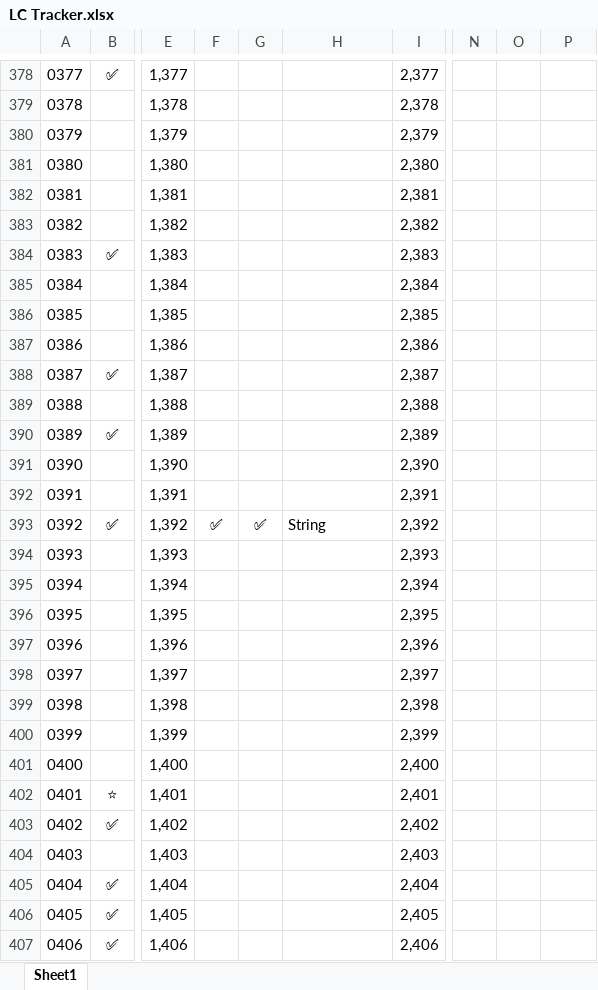
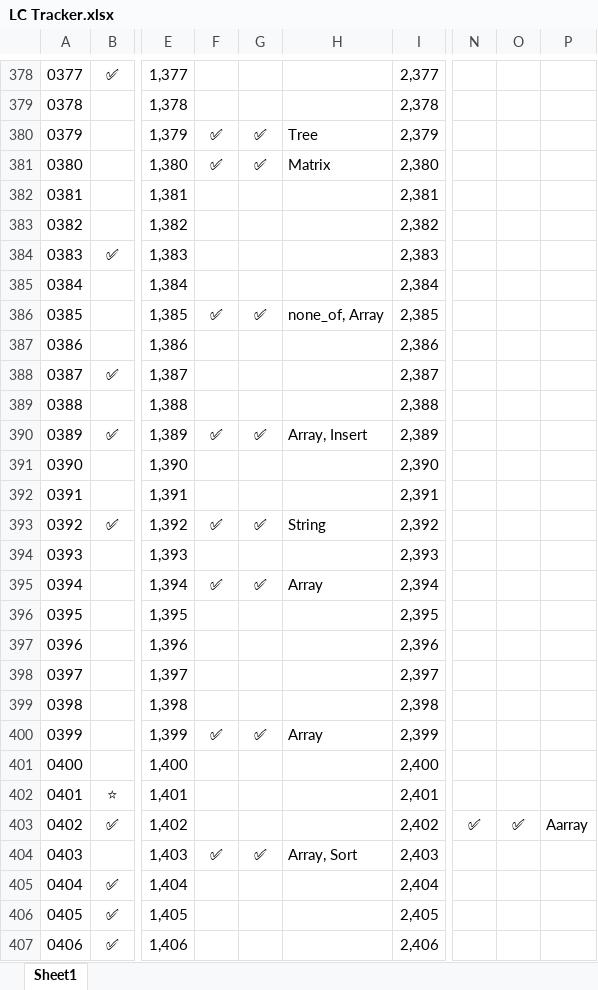
Before and after one commit to shikhar-mutta/Leetcode-Practice, an Excel workbook: LC Tracker.xlsx, sheet Sheet1, drawn as a sheet; only a part is shown, gaps mark what is left out; values as stored, in another font and other column widths than the file's, no borders; the diff covers the shown part only; the diff names each change by its address in the sheet, - before the commit and + after, or states it on an @@ line.

```diff
--- a/LC Tracker.xlsx (sheet Sheet1)
+++ b/LC Tracker.xlsx (sheet Sheet1)
-F380:F381: (empty)
+F380:F381: ✅
-G380:G381: (empty)
+G380:G381: ✅
-H380: (empty)
+H380: Tree
-H381: (empty)
+H381: Matrix
-F386: (empty)
+F386: ✅
-G386: (empty)
+G386: ✅
-H386: (empty)
+H386: none_of, Array
-F390: (empty)
+F390: ✅
-G390: (empty)
+G390: ✅
-H390: (empty)
+H390: Array, Insert
-F395: (empty)
+F395: ✅
-G395: (empty)
+G395: ✅
-H395: (empty)
+H395: Array
-F400: (empty)
+F400: ✅
-G400: (empty)
+G400: ✅
-H400: (empty)
+H400: Array
-N403: (empty)
+N403: ✅
-O403: (empty)
+O403: ✅
-P403: (empty)
+P403: Aarray
-F404: (empty)
+F404: ✅
-G404: (empty)
+G404: ✅
-H404: (empty)
+H404: Array, Sort
```
Also changed, not shown: 523 edited cells elsewhere in this sheet, 10 other files.
